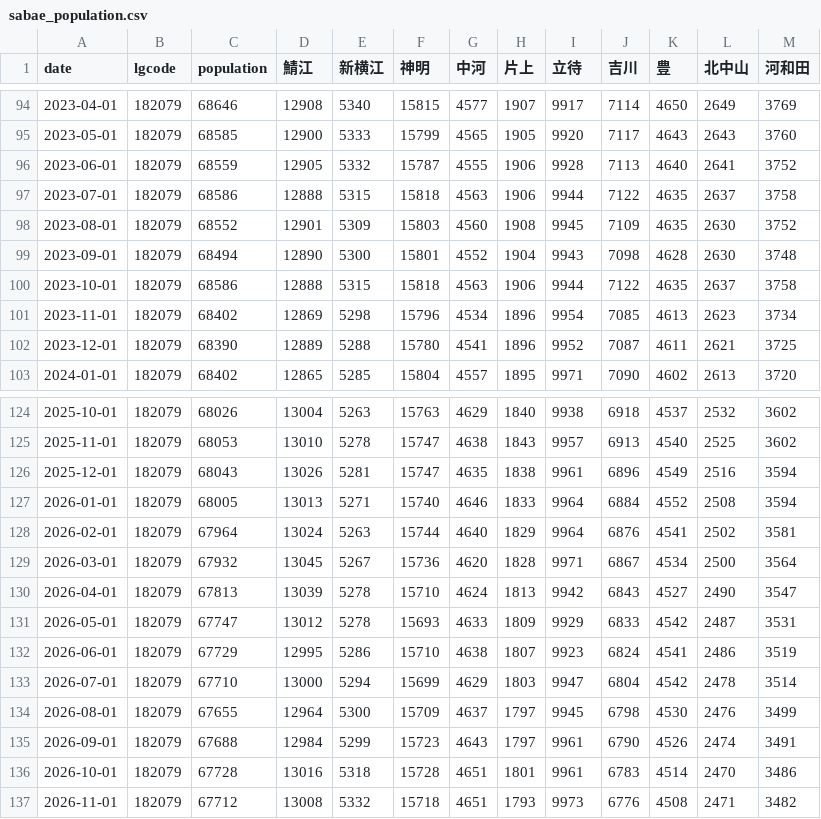
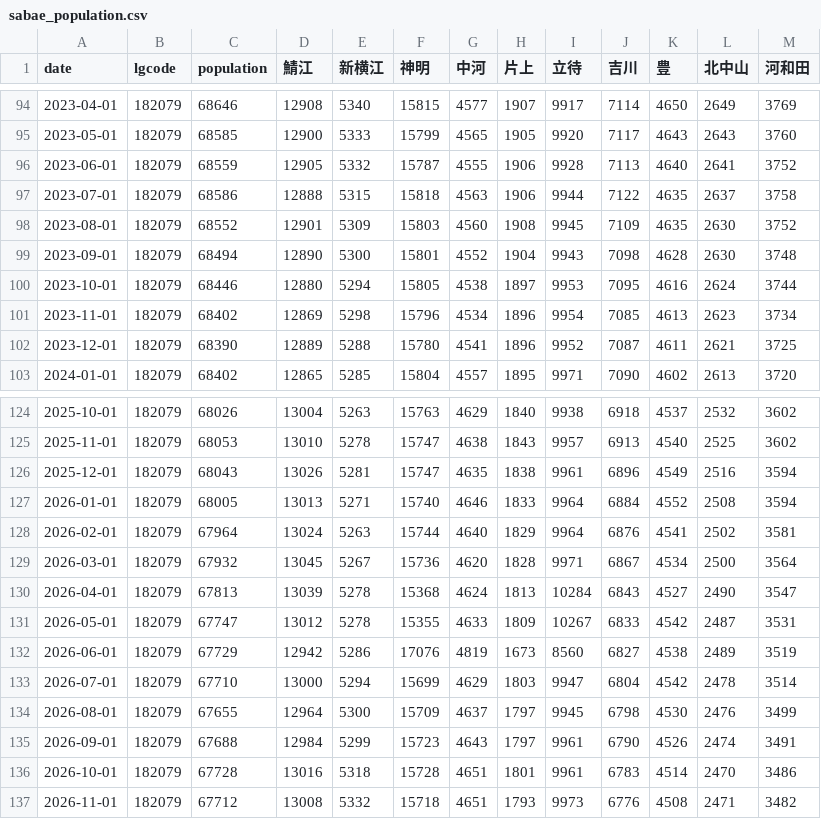
Before and after one commit to code4fukui/opendata_fukui, a CSV file: sabae_population.csv, drawn as a sheet; only a part is shown, gaps mark what is left out.

Commit message:
update data

```diff
--- a/sabae_population.csv
+++ b/sabae_population.csv
@@ -99,3 +99,3 @@
 2023-09-01,182079,68494,12890,5300,15801,4552,1904,9943,7098,4628,2630,3748
-2023-10-01,182079,68586,12888,5315,15818,4563,1906,9944,7122,4635,2637,3758
+2023-10-01,182079,68446,12880,5294,15805,4538,1897,9953,7095,4616,2624,3744
 2023-11-01,182079,68402,12869,5298,15796,4534,1896,9954,7085,4613,2623,3734
@@ -129,5 +129,5 @@
 2026-03-01,182079,67932,13045,5267,15736,4620,1828,9971,6867,4534,2500,3564
-2026-04-01,182079,67813,13039,5278,15710,4624,1813,9942,6843,4527,2490,3547
-2026-05-01,182079,67747,13012,5278,15693,4633,1809,9929,6833,4542,2487,3531
-2026-06-01,182079,67729,12995,5286,15710,4638,1807,9923,6824,4541,2486,3519
+2026-04-01,182079,67813,13039,5278,15368,4624,1813,10284,6843,4527,2490,3547
+2026-05-01,182079,67747,13012,5278,15355,4633,1809,10267,6833,4542,2487,3531
+2026-06-01,182079,67729,12942,5286,17076,4819,1673,8560,6827,4538,2489,3519
 2026-07-01,182079,67710,13000,5294,15699,4629,1803,9947,6804,4542,2478,3514
```
Also changed, not shown: 2 other files.
